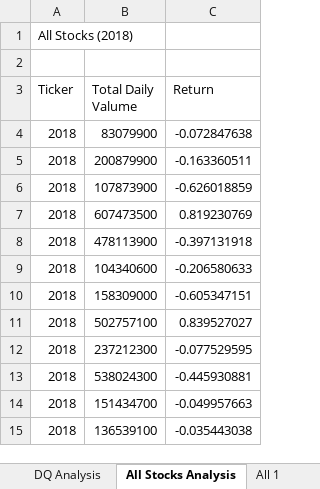
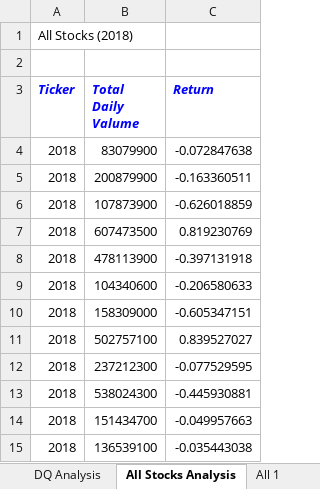
Before and after one commit to GirijaJoshi/stock-analysis, an Excel workbook: green_stocks.xlsm, sheet All Stocks Analysis, drawn as a sheet; values as stored, in another font and other column widths than the file's, no borders; the diff names each change by its address in the sheet, - before the commit and + after, or states it on an @@ line.

Commit message:
Vsual Style formatting

```diff
--- a/green_stocks.xlsm (sheet All Stocks Analysis)
+++ b/green_stocks.xlsm (sheet All Stocks Analysis)
@@ A3:C3 bold: off → on, italic: off → on, text colour: black → #0000FF @@
```
